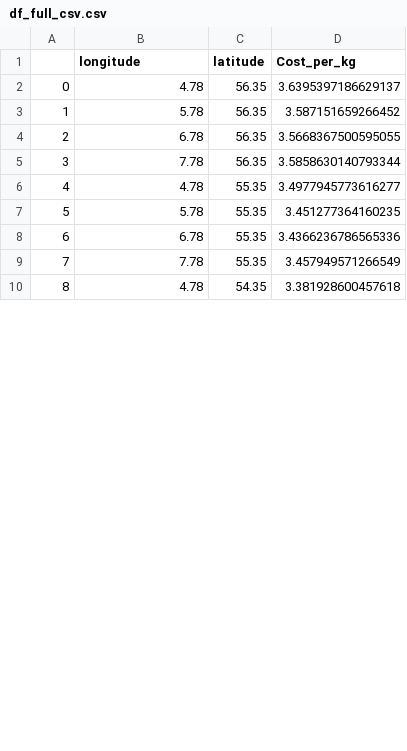
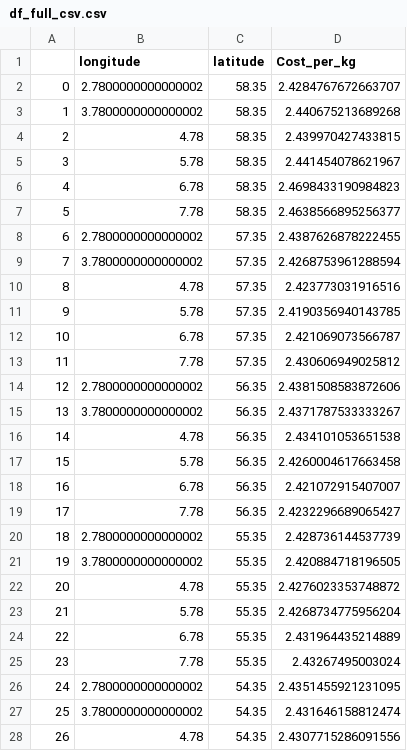
Before and after one commit to PiotrKaczmarekEng/PiotrThesis, a CSV file: df_full_csv.csv, drawn as a sheet; only a part is shown; addresses are those after the commit; the diff covers the shown part only; the diff names each change by its address in the sheet, - before the commit and + after, or states it on an @@ line.

```diff
--- a/df_full_csv.csv
+++ b/df_full_csv.csv
+row 2: 0 | 2.7800000000000002 | 58.35 | 2.4284767672663707
+row 3: 1 | 3.7800000000000002 | 58.35 | 2.440675213689268
+row 4: 2 | 4.78 | 58.35 | 2.439970427433815
+row 5: 3 | 5.78 | 58.35 | 2.441454078621967
+row 6: 4 | 6.78 | 58.35 | 2.4698433190984823
+row 7: 5 | 7.78 | 58.35 | 2.4638566895256377
+row 8: 6 | 2.7800000000000002 | 57.35 | 2.4387626878222455
+row 9: 7 | 3.7800000000000002 | 57.35 | 2.4268753961288594
+row 10: 8 | 4.78 | 57.35 | 2.423773031916516
+row 11: 9 | 5.78 | 57.35 | 2.4190356940143785
+row 12: 10 | 6.78 | 57.35 | 2.421069073566787
+row 13: 11 | 7.78 | 57.35 | 2.430606949025812
+row 14: 12 | 2.7800000000000002 | 56.35 | 2.4381508583872606
+row 15: 13 | 3.7800000000000002 | 56.35 | 2.4371787533333267
@@ column A renumbered from row 16 down @@
-D16 (Cost_per_kg): 3.6395397186629137
+D16 (Cost_per_kg): 2.434101053651538
-D17 (Cost_per_kg): 3.587151659266452
+D17 (Cost_per_kg): 2.4260004617663458
-D18 (Cost_per_kg): 3.5668367500595055
+D18 (Cost_per_kg): 2.421072915407007
-D19 (Cost_per_kg): 3.5858630140793344
+D19 (Cost_per_kg): 2.4232296689065427
+row 20: 18 | 2.7800000000000002 | 55.35 | 2.428736144537739
+row 21: 19 | 3.7800000000000002 | 55.35 | 2.420884718196505
-D22 (Cost_per_kg): 3.4977945773616277
+D22 (Cost_per_kg): 2.4276023353748872
-D23 (Cost_per_kg): 3.451277364160235
+D23 (Cost_per_kg): 2.4268734775956204
-D24 (Cost_per_kg): 3.4366236786565336
+D24 (Cost_per_kg): 2.431964435214889
-D25 (Cost_per_kg): 3.457949571266549
+D25 (Cost_per_kg): 2.43267495003024
+row 26: 24 | 2.7800000000000002 | 54.35 | 2.4351455921231095
+row 27: 25 | 3.7800000000000002 | 54.35 | 2.431646158812474
-D28 (Cost_per_kg): 3.381928600457618
+D28 (Cost_per_kg): 2.4307715286091556
```
Also changed, not shown: 2 added rows and 7 edited cells elsewhere in this file, 13 other files.
